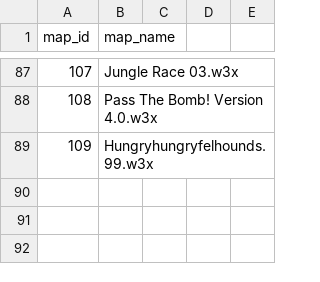
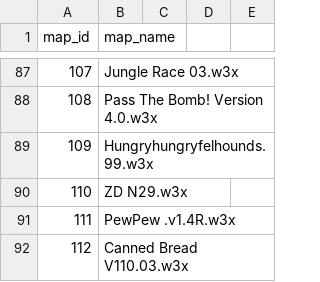
Before and after one commit to xWarcraft3/w3arena-maps, a CSV file: maps.csv, drawn as a sheet; only a part is shown, gaps mark what is left out.

Commit message:
Update maps.csv

```diff
--- a/maps.csv
+++ b/maps.csv
@@ -89 +89,4 @@ map_id,map_name
 109,Hungryhungryfelhounds.99.w3x
+110,ZD N29.w3x
+111,PewPew .v1.4R.w3x
+112,Canned Bread V110.03.w3x
```
